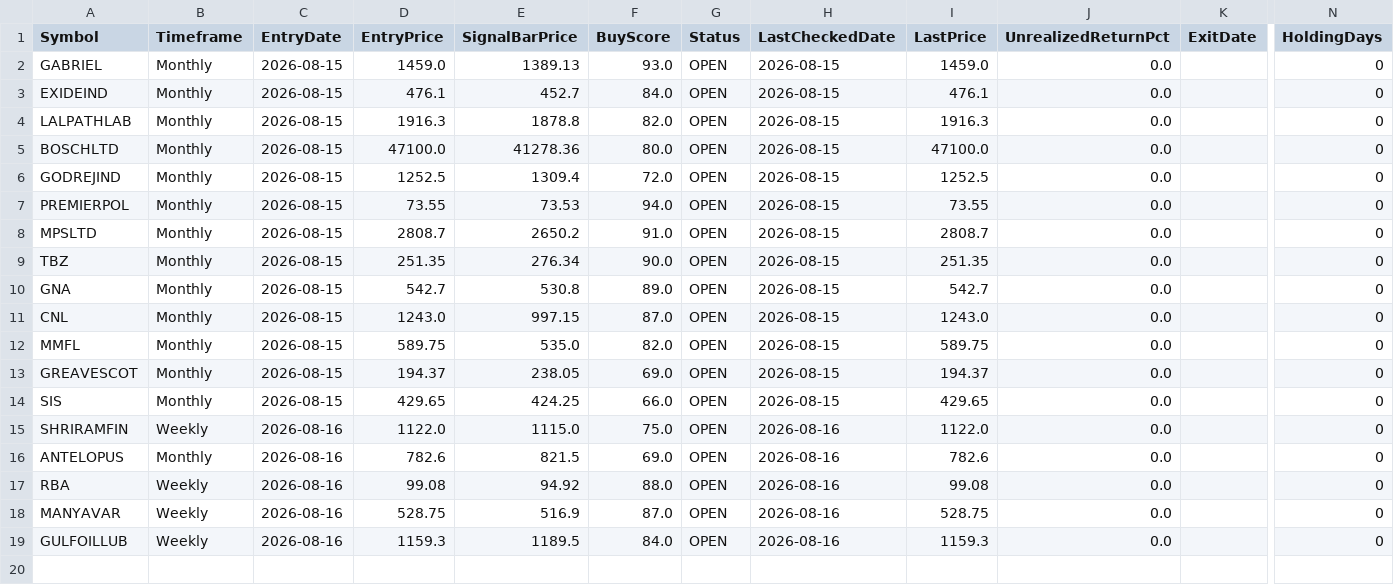
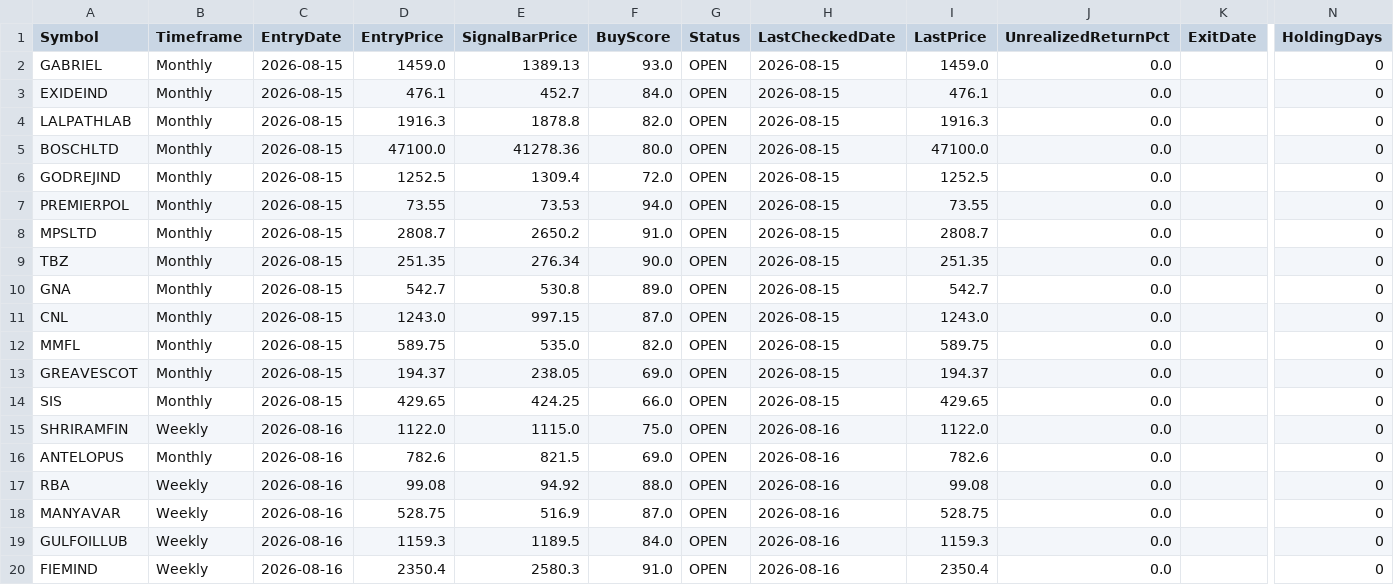
Before and after one commit to umeshkarjinni-ship-it/Stockscan, a CSV file: signals/paper_trades.csv, drawn as a sheet; only a part is shown, gaps mark what is left out; rows hold the shown columns only; the diff names each change by its address in the sheet, - before the commit and + after, or states it on an @@ line.

```diff
--- a/signals/paper_trades.csv
+++ b/signals/paper_trades.csv
+row 20: FIEMIND | Weekly | 2026-08-16 | 2350.4 | 2580.3 | 91.0 | OPEN | 2026-08-16 | 2350.4 | 0.0 |  | 0
```
Also changed, not shown: 3 other files.
